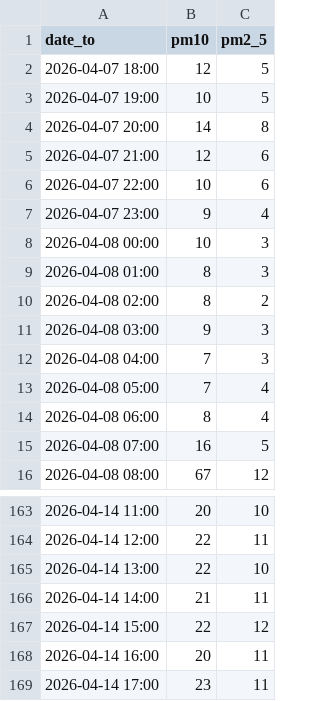
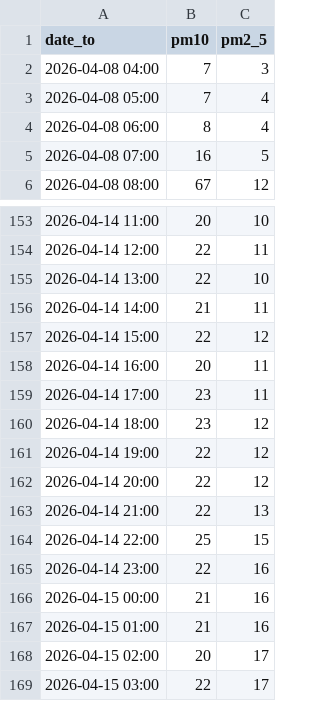
Before and after one commit to AndrejBokonjic/IISNaloge, a CSV file: data/preprocessed/air/E409.csv, drawn as a sheet; only a part is shown, gaps mark what is left out; removed rows and columns are numbered as before the commit, all else as after; the diff names each change by its address in the sheet, - before the commit and + after, or states it on an @@ line.

Commit message:
Updated raw air data on Wed Apr 15 02:04:30 UTC 2026 with GitHub Actions

```diff
--- a/data/preprocessed/air/E409.csv
+++ b/data/preprocessed/air/E409.csv
-row 2: 2026-04-07 18:00 | 12 | 5
-row 3: 2026-04-07 19:00 | 10 | 5
-row 4: 2026-04-07 20:00 | 14 | 8
-row 5: 2026-04-07 21:00 | 12 | 6
-row 6: 2026-04-07 22:00 | 10 | 6
-row 7: 2026-04-07 23:00 | 9 | 4
-row 8: 2026-04-08 00:00 | 10 | 3
-row 9: 2026-04-08 01:00 | 8 | 3
-row 10: 2026-04-08 02:00 | 8 | 2
-row 11: 2026-04-08 03:00 | 9 | 3
+row 160: 2026-04-14 18:00 | 23 | 12
+row 161: 2026-04-14 19:00 | 22 | 12
+row 162: 2026-04-14 20:00 | 22 | 12
+row 163: 2026-04-14 21:00 | 22 | 13
+row 164: 2026-04-14 22:00 | 25 | 15
+row 165: 2026-04-14 23:00 | 22 | 16
+row 166: 2026-04-15 00:00 | 21 | 16
+row 167: 2026-04-15 01:00 | 21 | 16
+row 168: 2026-04-15 02:00 | 20 | 17
+row 169: 2026-04-15 03:00 | 22 | 17
```
Also changed, not shown: data/preprocessed/air/E408.csv, data/preprocessed/air/E410.csv, 21 other files.
